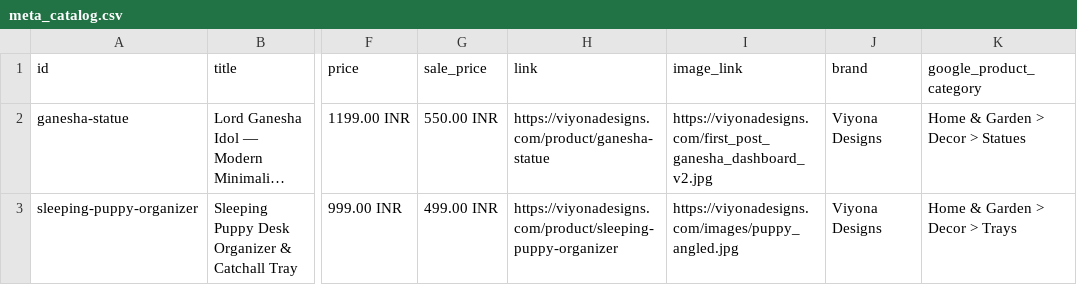
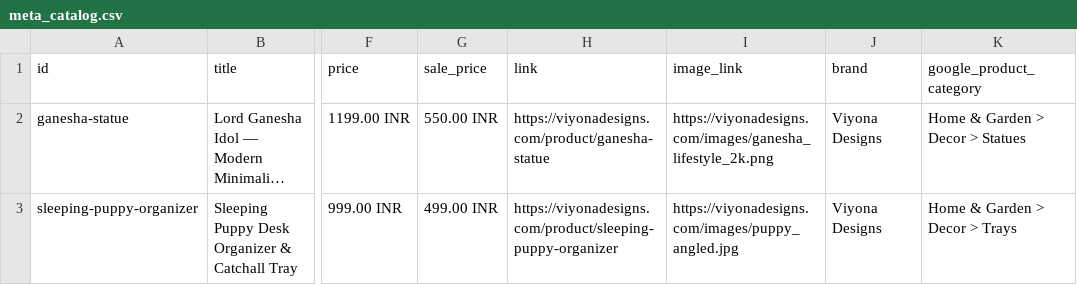
Before and after one commit to ravisharmavashishtha/viyona-designs-web, a CSV file: meta_catalog.csv, drawn as a sheet; only a part is shown, gaps mark what is left out; long unchanged cells end in …; the diff names each change by its address in the sheet, - before the commit and + after, or states it on an @@ line.

```diff
--- a/meta_catalog.csv
+++ b/meta_catalog.csv
-I2 (image_link): https://viyonadesigns.com/first_post_ganesha_dashboard_v2.jpg
+I2 (image_link): https://viyonadesigns.com/images/ganesha_lifestyle_2k.png
```
Also changed, not shown: 6 other files.
